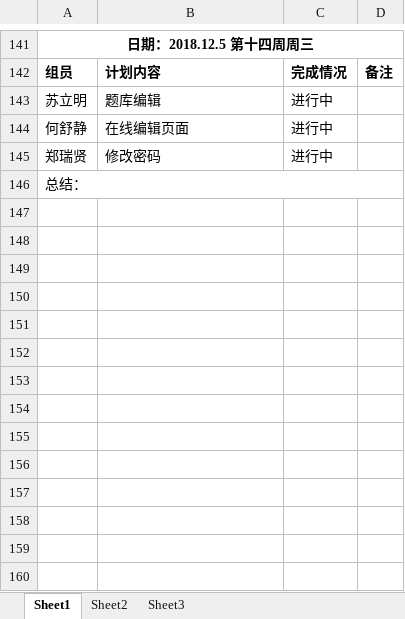
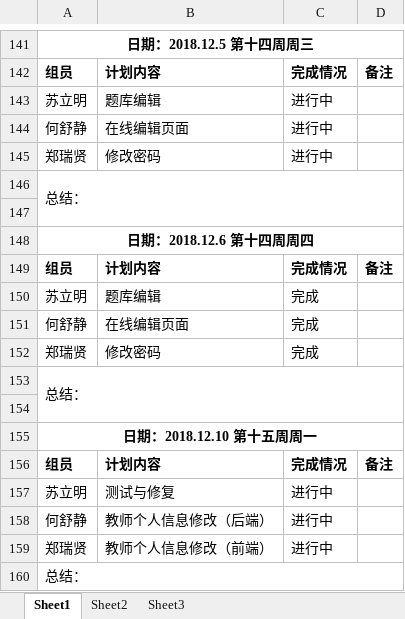
Before and after one commit to gdqy-it/soft162-163, an Excel workbook: 第04组/04项目计划表 .xlsx, sheet Sheet1, drawn as a sheet; only a part is shown, gaps mark what is left out; values as stored, in another font and other column widths than the file's, no borders; the diff names each change by its address in the sheet, - before the commit and + after, or states it on an @@ line.

Commit message:
Add files via upload

```diff
--- a/第04组/04项目计划表 .xlsx (sheet Sheet1)
+++ b/第04组/04项目计划表 .xlsx (sheet Sheet1)
+row 147: (empty)
+row 148: 日期：2018.12.6 第十四周周四
+row 149: 组员 | 计划内容 | 完成情况 | 备注
+row 150: 苏立明 | 题库编辑 | 完成
+row 151: 何舒静 | 在线编辑页面 | 完成
+row 152: 郑瑞贤 | 修改密码 | 完成
+row 153: 总结：
+row 154: (empty)
+row 155: 日期：2018.12.10 第十五周周一
+row 156: 组员 | 计划内容 | 完成情况 | 备注
+row 157: 苏立明 | 测试与修复 | 进行中
+row 158: 何舒静 | 教师个人信息修改（后端） | 进行中
+row 159: 郑瑞贤 | 教师个人信息修改（前端） | 进行中
+row 160: 总结：
```
